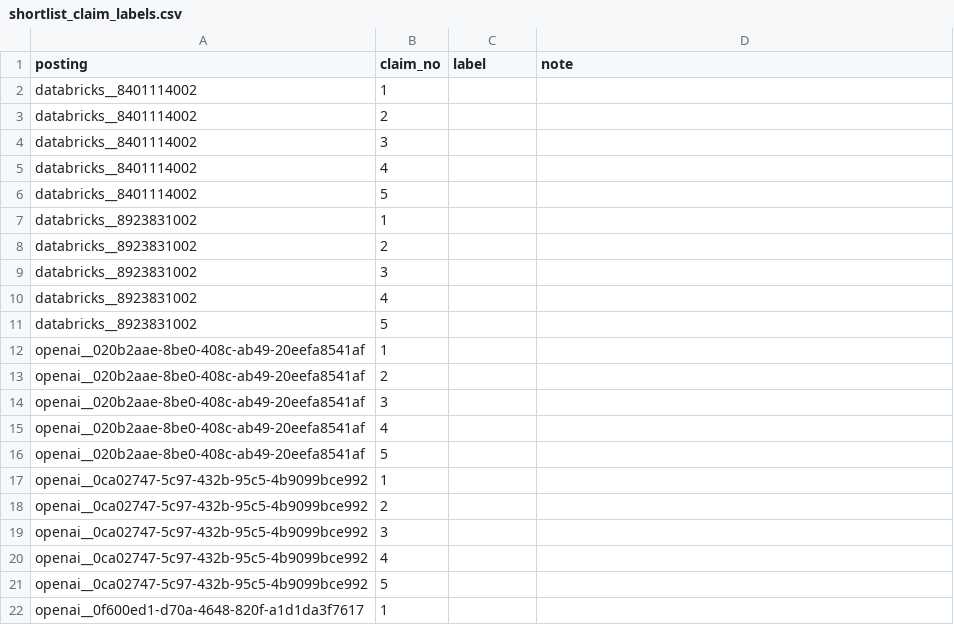
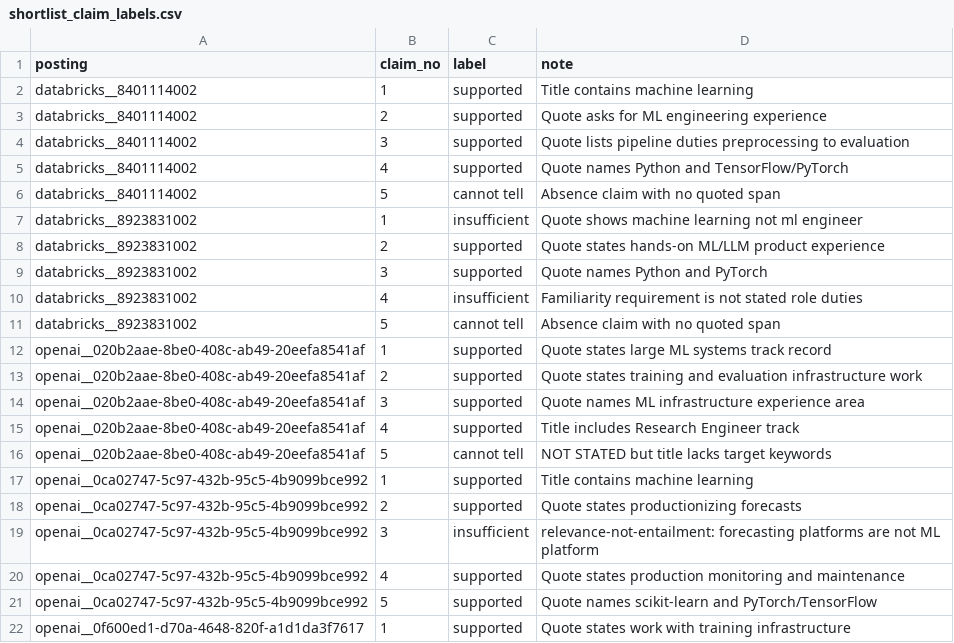
Before and after one commit to nikbearbrown/info-7375-prompt-engineering-for-generative-ai, a CSV file: fall-2026/rithika-s/js3-filter-tool-score/labels/shortlist_claim_labels.csv, drawn as a sheet; only a part is shown; the diff covers the shown part only.

Commit message:
JS3: shortlist claim labels (drafted by Claude Code in auto mode; reviewed)

```diff
--- a/fall-2026/rithika-s/js3-filter-tool-score/labels/shortlist_claim_labels.csv
+++ b/fall-2026/rithika-s/js3-filter-tool-score/labels/shortlist_claim_labels.csv
@@ -1,22 +1,22 @@
 posting,claim_no,label,note
-databricks__8401114002,1,,
-databricks__8401114002,2,,
-databricks__8401114002,3,,
-databricks__8401114002,4,,
-databricks__8401114002,5,,
-databricks__8923831002,1,,
-databricks__8923831002,2,,
-databricks__8923831002,3,,
-databricks__8923831002,4,,
-databricks__8923831002,5,,
-openai__020b2aae-8be0-408c-ab49-20eefa8541af,1,,
-openai__020b2aae-8be0-408c-ab49-20eefa8541af,2,,
-openai__020b2aae-8be0-408c-ab49-20eefa8541af,3,,
-openai__020b2aae-8be0-408c-ab49-20eefa8541af,4,,
-openai__020b2aae-8be0-408c-ab49-20eefa8541af,5,,
-openai__0ca02747-5c97-432b-95c5-4b9099bce992,1,,
-openai__0ca02747-5c97-432b-95c5-4b9099bce992,2,,
-openai__0ca02747-5c97-432b-95c5-4b9099bce992,3,,
-openai__0ca02747-5c97-432b-95c5-4b9099bce992,4,,
-openai__0ca02747-5c97-432b-95c5-4b9099bce992,5,,
-openai__0f600ed1-d70a-4648-820f-a1d1da3f7617,1,,
+databricks__8401114002,1,supported,Title contains machine learning
+databricks__8401114002,2,supported,Quote asks for ML engineering experience
+databricks__8401114002,3,supported,Quote lists pipeline duties preprocessing to evaluation
+databricks__8401114002,4,supported,Quote names Python and TensorFlow/PyTorch
+databricks__8401114002,5,cannot tell,Absence claim with no quoted span
+databricks__8923831002,1,insufficient,Quote shows machine learning not ml engineer
+databricks__8923831002,2,supported,Quote states hands-on ML/LLM product experience
+databricks__8923831002,3,supported,Quote names Python and PyTorch
+databricks__8923831002,4,insufficient,Familiarity requirement is not stated role duties
+databricks__8923831002,5,cannot tell,Absence claim with no quoted span
+openai__020b2aae-8be0-408c-ab49-20eefa8541af,1,supported,Quote states large ML systems track record
+openai__020b2aae-8be0-408c-ab49-20eefa8541af,2,supported,Quote states training and evaluation infrastructure work
+openai__020b2aae-8be0-408c-ab49-20eefa8541af,3,supported,Quote names ML infrastructure experience area
+openai__020b2aae-8be0-408c-ab49-20eefa8541af,4,supported,Title includes Research Engineer track
+openai__020b2aae-8be0-408c-ab49-20eefa8541af,5,cannot tell,NOT STATED but title lacks target keywords
+openai__0ca02747-5c97-432b-95c5-4b9099bce992,1,supported,Title contains machine learning
+openai__0ca02747-5c97-432b-95c5-4b9099bce992,2,supported,Quote states productionizing forecasts
+openai__0ca02747-5c97-432b-95c5-4b9099bce992,3,insufficient,relevance-not-entailment: forecasting platforms are not ML platform
+openai__0ca02747-5c97-432b-95c5-4b9099bce992,4,supported,Quote states production monitoring and maintenance
+openai__0ca02747-5c97-432b-95c5-4b9099bce992,5,supported,Quote names scikit-learn and PyTorch/TensorFlow
+openai__0f600ed1-d70a-4648-820f-a1d1da3f7617,1,supported,Quote states work with training infrastructure
```
Also changed, not shown: 8 edited cells elsewhere in this file.
